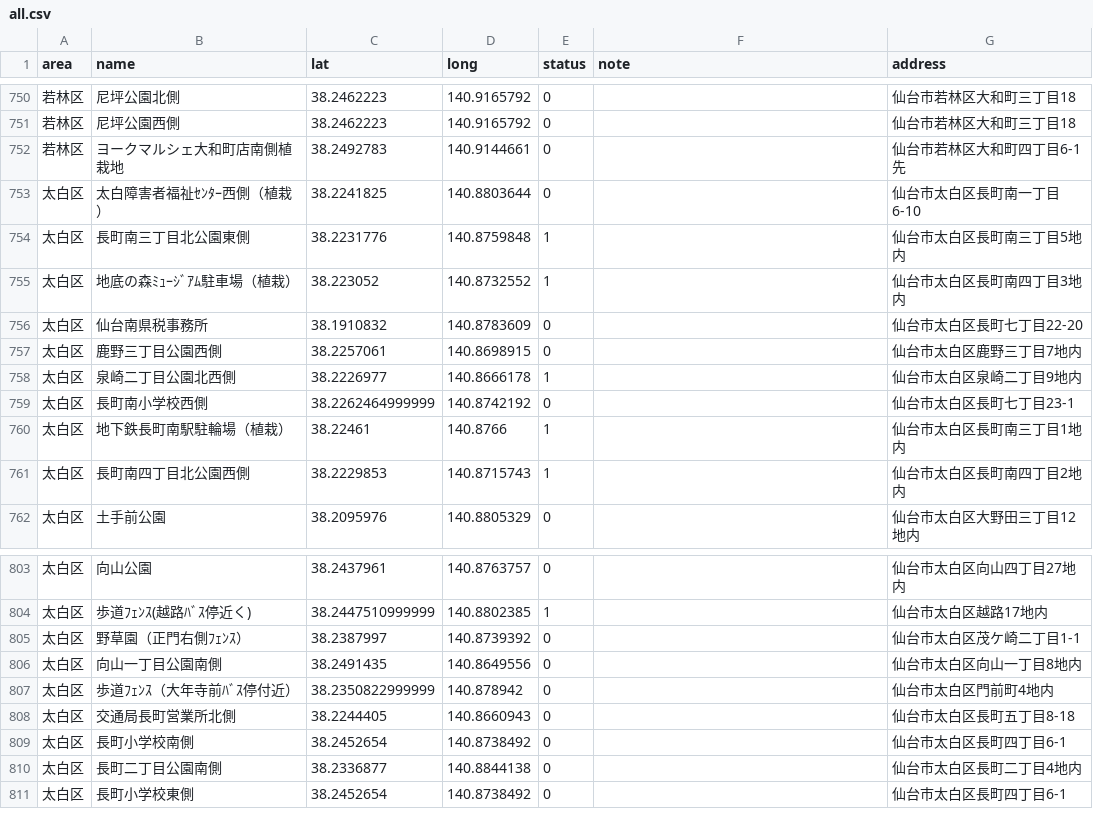
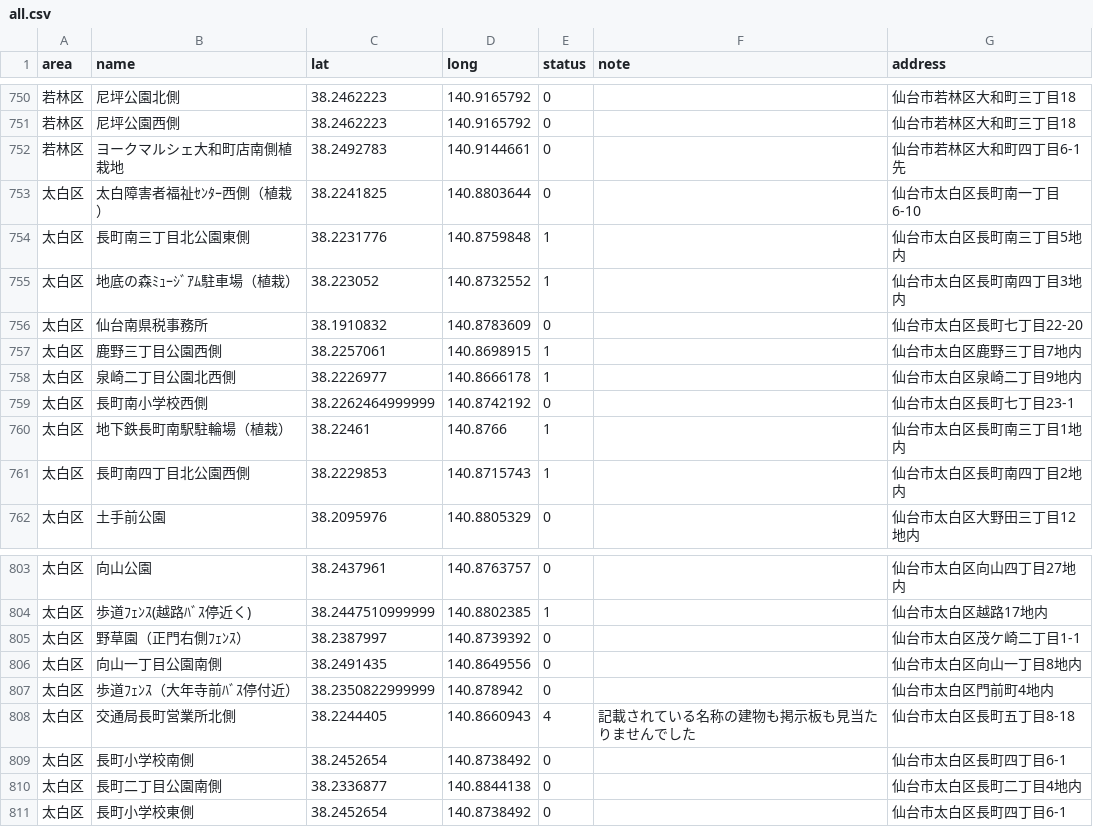
Before and after one commit to shutoito-web/poster-map, a CSV file: public/data/all.csv, drawn as a sheet; only a part is shown, gaps mark what is left out.

```diff
--- a/public/data/all.csv
+++ b/public/data/all.csv
@@ -756,3 +756,3 @@
 "太白区","仙台南県税事務所",38.1910832,140.8783609,0,"","仙台市太白区長町七丁目22-20"
-"太白区","鹿野三丁目公園西側",38.2257061,140.8698915,0,"","仙台市太白区鹿野三丁目7地内"
+"太白区","鹿野三丁目公園西側",38.2257061,140.8698915,1,"","仙台市太白区鹿野三丁目7地内"
 "太白区","泉崎二丁目公園北西側",38.2226977,140.8666178,1,"","仙台市太白区泉崎二丁目9地内"
@@ -807,3 +807,3 @@
 "太白区","歩道ﾌｪﾝｽ（大年寺前ﾊﾞｽ停付近）",38.2350822999999,140.878942,0,"","仙台市太白区門前町4地内"
-"太白区","交通局長町営業所北側",38.2244405,140.8660943,0,"","仙台市太白区長町五丁目8-18"
+"太白区","交通局長町営業所北側",38.2244405,140.8660943,4,"記載されている名称の建物も掲示板も見当たりませんでした","仙台市太白区長町五丁目8-18"
 "太白区","長町小学校南側",38.2452654,140.8738492,0,"","仙台市太白区長町四丁目6-1"
```
Also changed, not shown: 4 other files.
